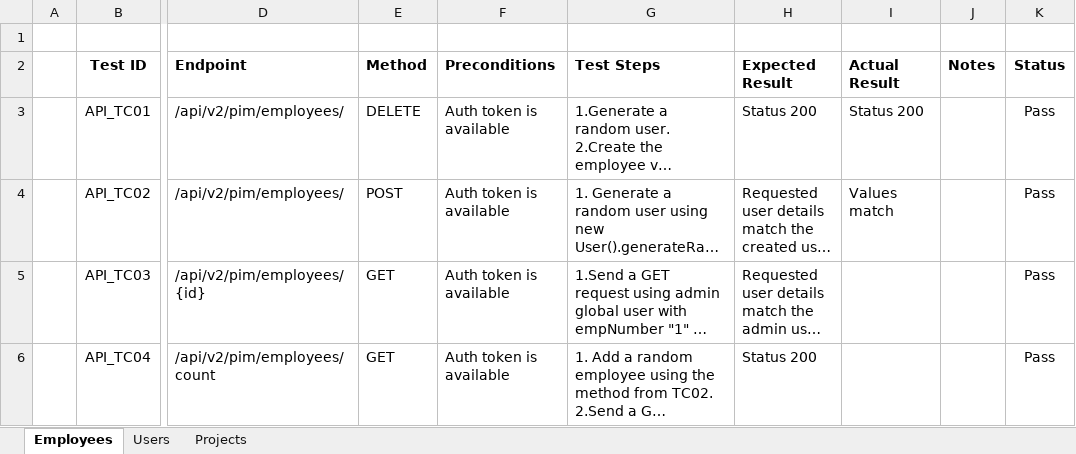
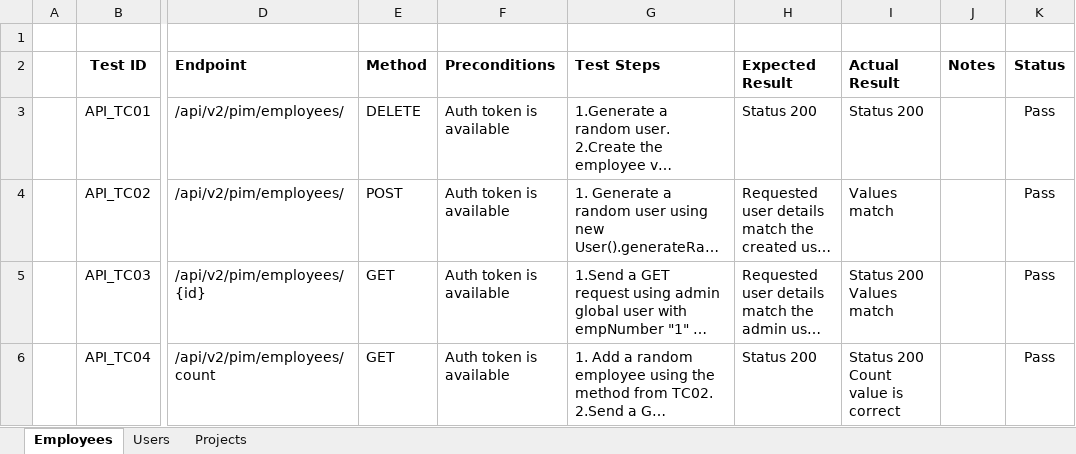
Before and after one commit to VodaDan/OrangeHRM---Automation-Java-Playwright-JUnit-, an Excel workbook: Documents/1_TestCases/TC03_API/TC03_API_TestCase.xlsx, sheet Employees, drawn as a sheet; only a part is shown, gaps mark what is left out; long unchanged cells end in …; values as stored, in another font and other column widths than the file's, no borders; conditional formats and table styles not drawn; ↵ is a line break in a cell; the diff names each change by its address in the sheet, - before the commit and + after, or states it on an @@ line.

```diff
--- a/Documents/1_TestCases/TC03_API/TC03_API_TestCase.xlsx (sheet Employees)
+++ b/Documents/1_TestCases/TC03_API/TC03_API_TestCase.xlsx (sheet Employees)
-I5 (Actual Result): (empty)
+I5 (Actual Result): Status 200 ↵ Values match
-I6 (Actual Result): (empty)
+I6 (Actual Result): Status 200 ↵ Count value is correct
```
Also changed, not shown: sheet Projects, sheet Users, 1 other file.
